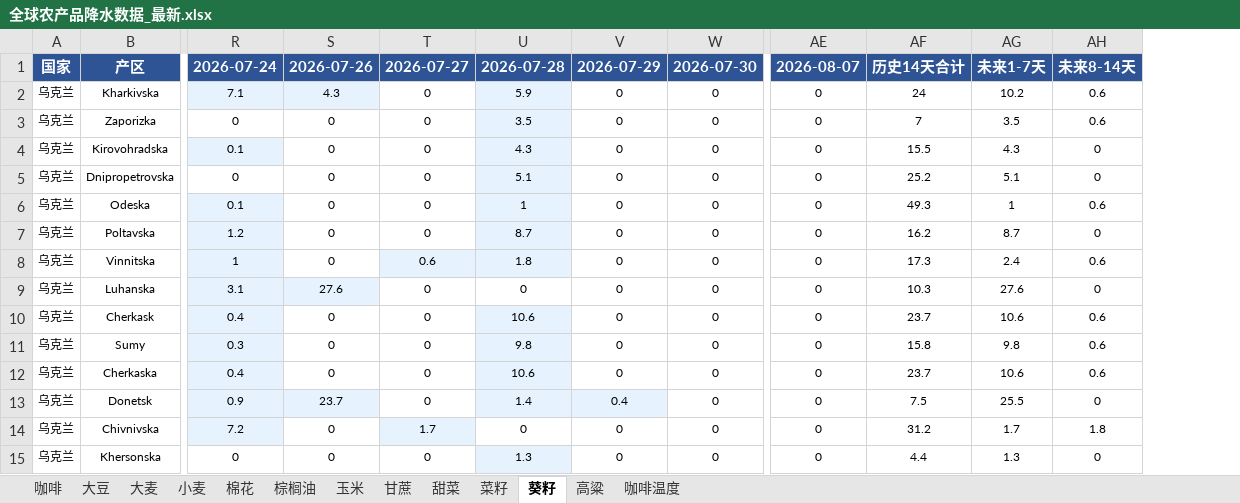
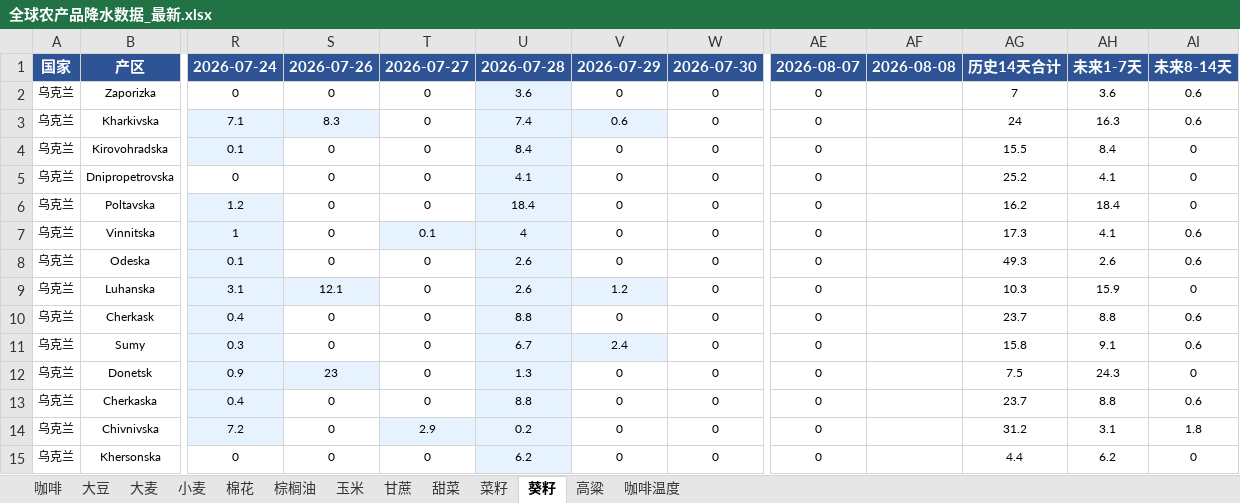
Before and after one commit to 2368846312-oss/ag-weather, an Excel workbook: 全球农产品降水数据_最新.xlsx, sheet 葵籽, drawn as a sheet; only a part is shown, gaps mark what is left out; values as stored, in another font and other column widths than the file's, no borders; removed rows and columns are numbered as before the commit, all else as after; rows hold the shown columns only; the diff covers the shown part only; the diff names each change by its address in the sheet, - before the commit and + after, or states it on an @@ line.

```diff
--- a/全球农产品降水数据_最新.xlsx (sheet 葵籽)
+++ b/全球农产品降水数据_最新.xlsx (sheet 葵籽)
+column AF, row 1: 2026-08-08
-column AG, row 1: 未来1-7天; rows 3-5: 3.5 | 4.3 | 5.1; rows 7-12: 8.7 | 2.4 | 27.6 | 10.6 | 9.8 | 10.6; rows 14-15: 1.7 | 1.3
+column AH, rows 1-2: 未来1-7天 | 3.6; rows 4-7: 8.4 | 4.1 | 18.4 | 4.1; rows 9-11: 15.9 | 8.8 | 9.1; rows 13-15: 8.8 | 3.1 | 6.2
-row 2: 乌克兰 | Kharkivska | 7.1 | 4.3 | 0 | 5.9 | 0 | 0 | 0 | 24 | 10.2 | 0.6
-U2: 3.5
+U2: 3.6
+row 3: 乌克兰 | Kharkivska | 7.1 | 8.3 | 0 | 7.4 | 0.6 | 0 | 0 |  | 24 | 16.3 | 0.6
-U4: 4.3
+U4: 8.4
-U5: 5.1
+U5: 4.1
-row 6: 乌克兰 | Odeska | 0.1 | 0 | 0 | 1 | 0 | 0 | 0 | 49.3 | 1 | 0.6
-U6: 8.7
+U6: 18.4
-T7: 0.6
+T7: 0.1
-U7: 1.8
+U7: 4
+row 8: 乌克兰 | Odeska | 0.1 | 0 | 0 | 2.6 | 0 | 0 | 0 |  | 49.3 | 2.6 | 0.6
-S9: 27.6
+S9: 12.1
-U9: 0
+U9: 2.6
-U9:V9 fill: none
+U9:V9 fill: #E6F3FF
-V9: 0
+V9: 1.2
-U10: 10.6
+U10: 8.8
-U11: 9.8
+U11: 6.7
-V11: 0
+V11: 2.4
-V11 fill: none
+V11 fill: #E6F3FF
+row 12: 乌克兰 | Donetsk | 0.9 | 23 | 0 | 1.3 | 0 | 0 | 0 |  | 7.5 | 24.3 | 0
-U13: 10.6
+U13: 8.8
-row 13: 乌克兰 | Donetsk | 0.9 | 23.7 | 0 | 1.4 | 0.4 | 0 | 0 | 7.5 | 25.5 | 0
-T14: 1.7
+T14: 2.9
-U14: 0
+U14: 0.2
-U14 fill: none
+U14 fill: #E6F3FF
-U15: 1.3
+U15: 6.2
```
Also changed, not shown: 3 added rows, 3 removed rows, 15 edited cells and cell formats elsewhere in this sheet, sheet 玉米, sheet 小麦, sheet 菜籽, sheet 大麦, sheet 咖啡温度, sheet 大豆, 6 more sheets, VHI_Data/VHI_最近6周汇总.xlsx.
